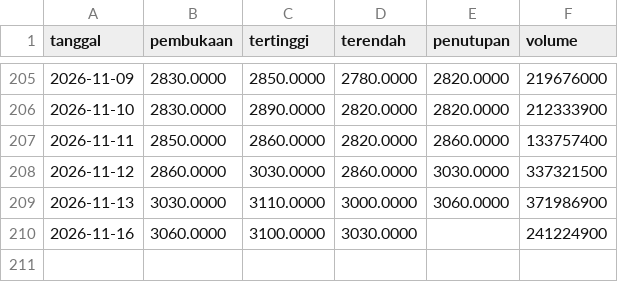
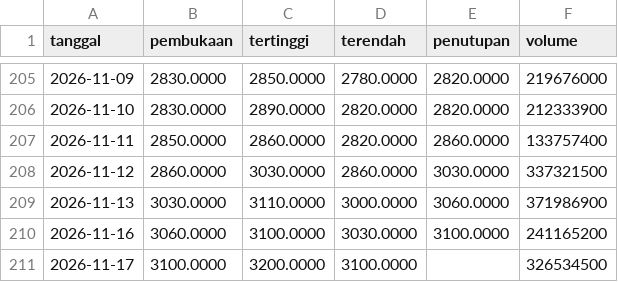
Before and after one commit to Reverseflash45/sentimen-emiten, a CSV file: data/harga/BBRI.csv, drawn as a sheet; only a part is shown, gaps mark what is left out.

```diff
--- a/data/harga/BBRI.csv
+++ b/data/harga/BBRI.csv
@@ -209,2 +209,3 @@ tanggal,pembukaan,tertinggi,terendah,penutupan,volume
 2026-11-13,3030.0000,3110.0000,3000.0000,3060.0000,371986900
-2026-11-16,3060.0000,3100.0000,3030.0000,,241224900
+2026-11-16,3060.0000,3100.0000,3030.0000,3100.0000,241165200
+2026-11-17,3100.0000,3200.0000,3100.0000,,326534500
```
Also changed, not shown: data/harga/AADI.csv, data/harga/BBCA.csv, 43 other files.
